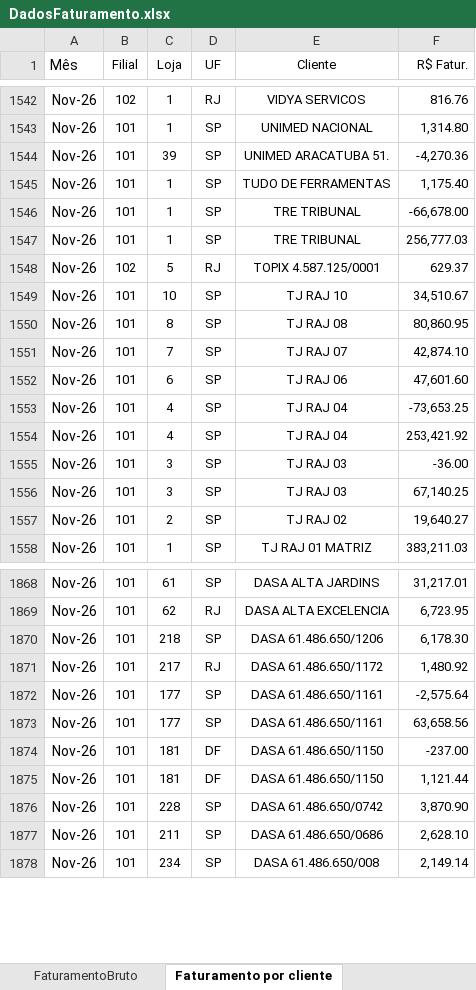
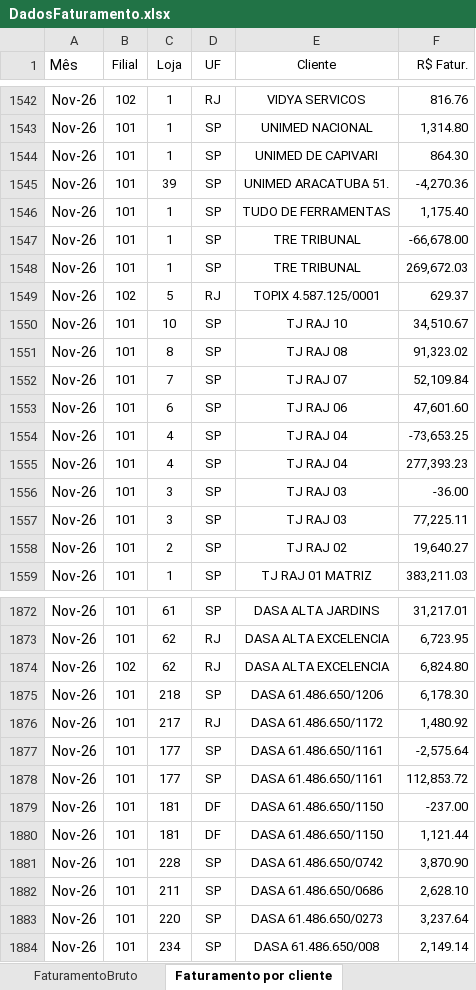
Before and after one commit to Retr00-Br/AcompanhamentoProducao, an Excel workbook: data/DadosFaturamento.xlsx, sheet Faturamento por cliente, drawn as a sheet; only a part is shown, gaps mark what is left out; values as stored, in another font and other column widths than the file's, no borders; addresses are those after the commit; the diff covers the shown part only; the diff names each change by its address in the sheet, - before the commit and + after, or states it on an @@ line.

```diff
--- a/data/DadosFaturamento.xlsx (sheet Faturamento por cliente)
+++ b/data/DadosFaturamento.xlsx (sheet Faturamento por cliente)
+row 1544: Nov-26 | 101 | 1 | SP | UNIMED DE CAPIVARI | 864.30
-F1548 (R$ Fatur.): 256,777.03
+F1548 (R$ Fatur.): 269,672.03
-F1551 (R$ Fatur.): 80,860.95
+F1551 (R$ Fatur.): 91,323.02
-F1552 (R$ Fatur.): 42,874.10
+F1552 (R$ Fatur.): 52,109.84
-F1555 (R$ Fatur.): 253,421.92
+F1555 (R$ Fatur.): 277,393.23
-F1557 (R$ Fatur.): 67,140.25
+F1557 (R$ Fatur.): 77,225.11
+row 1874: Nov-26 | 102 | 62 | RJ | DASA ALTA EXCELENCIA | 6,824.80
-F1878 (R$ Fatur.): 63,658.56
+F1878 (R$ Fatur.): 112,853.72
+row 1883: Nov-26 | 101 | 220 | SP | DASA 61.486.650/0273 | 3,237.64
```
Also changed, not shown: 5 added rows and 43 edited cells elsewhere in this sheet, sheet FaturamentoBruto, data/DadosRomaneios.xlsx, 1 other file.
